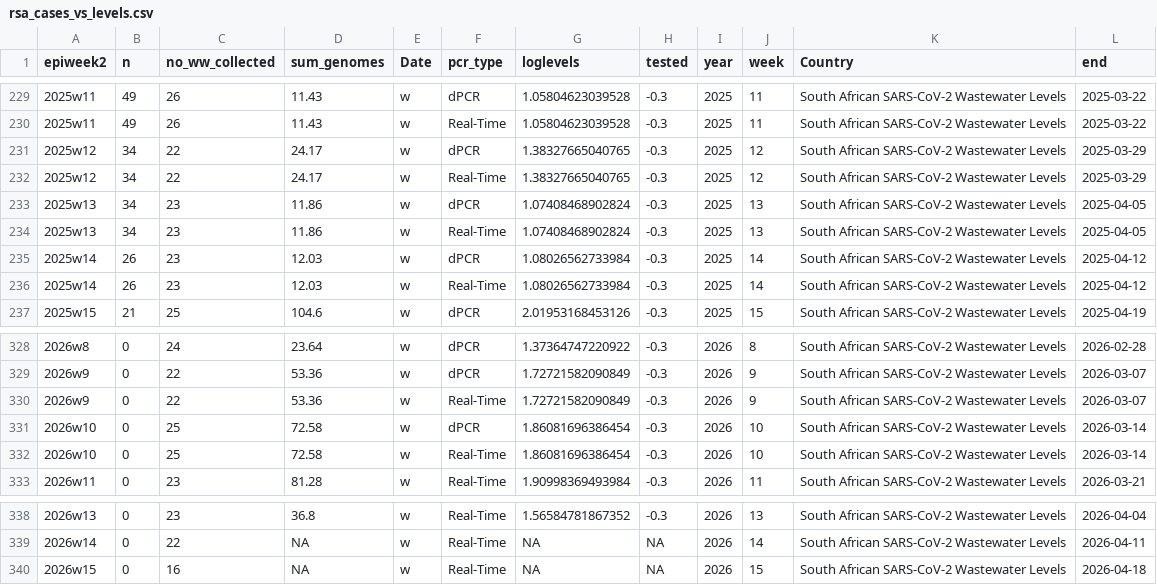
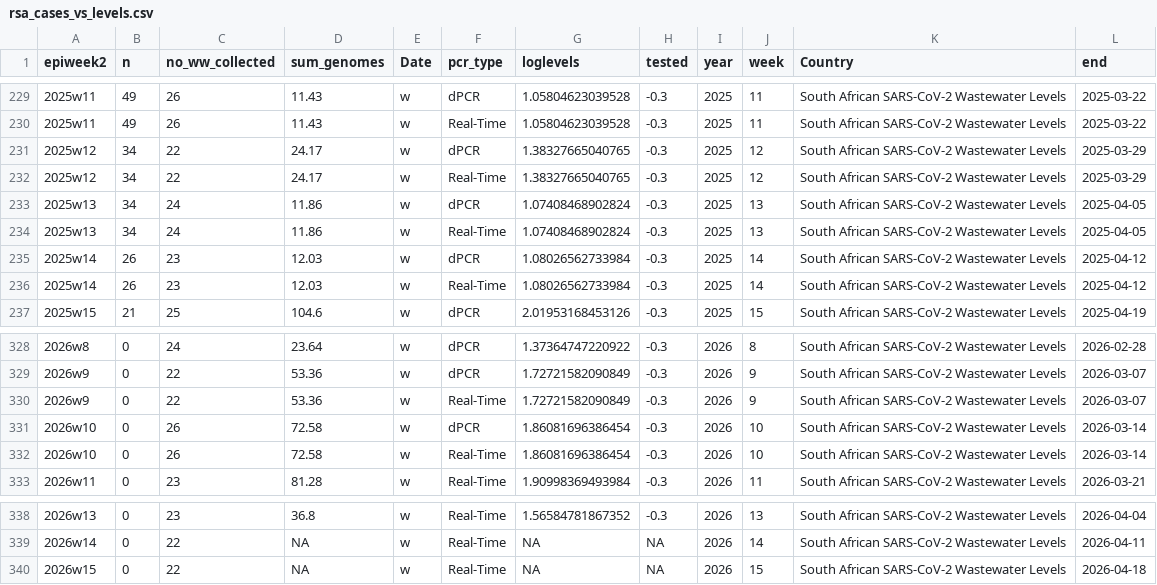
Before and after one commit to NICD-Wastewater-Genomics/NICD-Dash-Data, a CSV file: rsa_cases_vs_levels.csv, drawn as a sheet; only a part is shown, gaps mark what is left out.

```diff
--- a/rsa_cases_vs_levels.csv
+++ b/rsa_cases_vs_levels.csv
@@ -232,4 +232,4 @@
 "2025w12",34,22,24.17,"w","Real-Time",1.38327665040765,-0.3,2025,12,"South African SARS-CoV-2 Wastewater Levels",2025-03-29
-"2025w13",34,23,11.86,"w","dPCR",1.07408468902824,-0.3,2025,13,"South African SARS-CoV-2 Wastewater Levels",2025-04-05
-"2025w13",34,23,11.86,"w","Real-Time",1.07408468902824,-0.3,2025,13,"South African SARS-CoV-2 Wastewater Levels",2025-04-05
+"2025w13",34,24,11.86,"w","dPCR",1.07408468902824,-0.3,2025,13,"South African SARS-CoV-2 Wastewater Levels",2025-04-05
+"2025w13",34,24,11.86,"w","Real-Time",1.07408468902824,-0.3,2025,13,"South African SARS-CoV-2 Wastewater Levels",2025-04-05
 "2025w14",26,23,12.03,"w","dPCR",1.08026562733984,-0.3,2025,14,"South African SARS-CoV-2 Wastewater Levels",2025-04-12
@@ -330,4 +330,4 @@
 "2026w9",0,22,53.36,"w","Real-Time",1.72721582090849,-0.3,2026,9,"South African SARS-CoV-2 Wastewater Levels",2026-03-07
-"2026w10",0,25,72.58,"w","dPCR",1.86081696386454,-0.3,2026,10,"South African SARS-CoV-2 Wastewater Levels",2026-03-14
-"2026w10",0,25,72.58,"w","Real-Time",1.86081696386454,-0.3,2026,10,"South African SARS-CoV-2 Wastewater Levels",2026-03-14
+"2026w10",0,26,72.58,"w","dPCR",1.86081696386454,-0.3,2026,10,"South African SARS-CoV-2 Wastewater Levels",2026-03-14
+"2026w10",0,26,72.58,"w","Real-Time",1.86081696386454,-0.3,2026,10,"South African SARS-CoV-2 Wastewater Levels",2026-03-14
 "2026w11",0,23,81.28,"w","Real-Time",1.90998369493984,-0.3,2026,11,"South African SARS-CoV-2 Wastewater Levels",2026-03-21
@@ -339,2 +339,2 @@
 "2026w14",0,22,NA,"w","Real-Time",NA,NA,2026,14,"South African SARS-CoV-2 Wastewater Levels",2026-04-11
-"2026w15",0,16,NA,"w","Real-Time",NA,NA,2026,15,"South African SARS-CoV-2 Wastewater Levels",2026-04-18
+"2026w15",0,22,NA,"w","Real-Time",NA,NA,2026,15,"South African SARS-CoV-2 Wastewater Levels",2026-04-18
```
Also changed, not shown: provincial_cases_vs_levels.csv.
